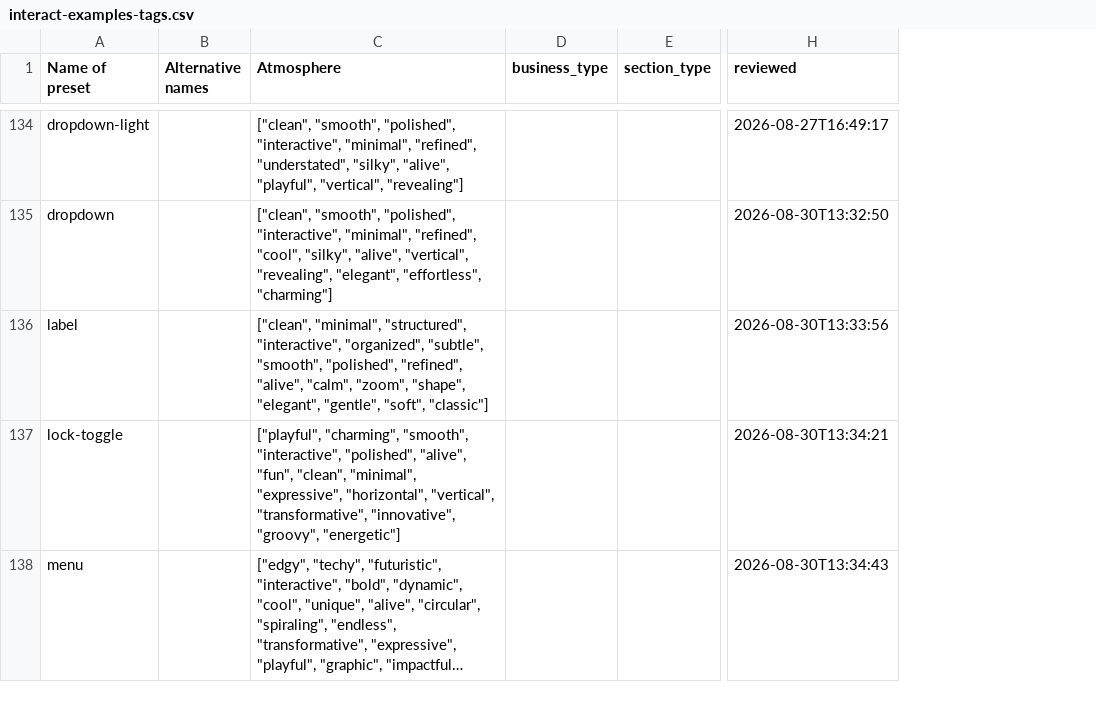
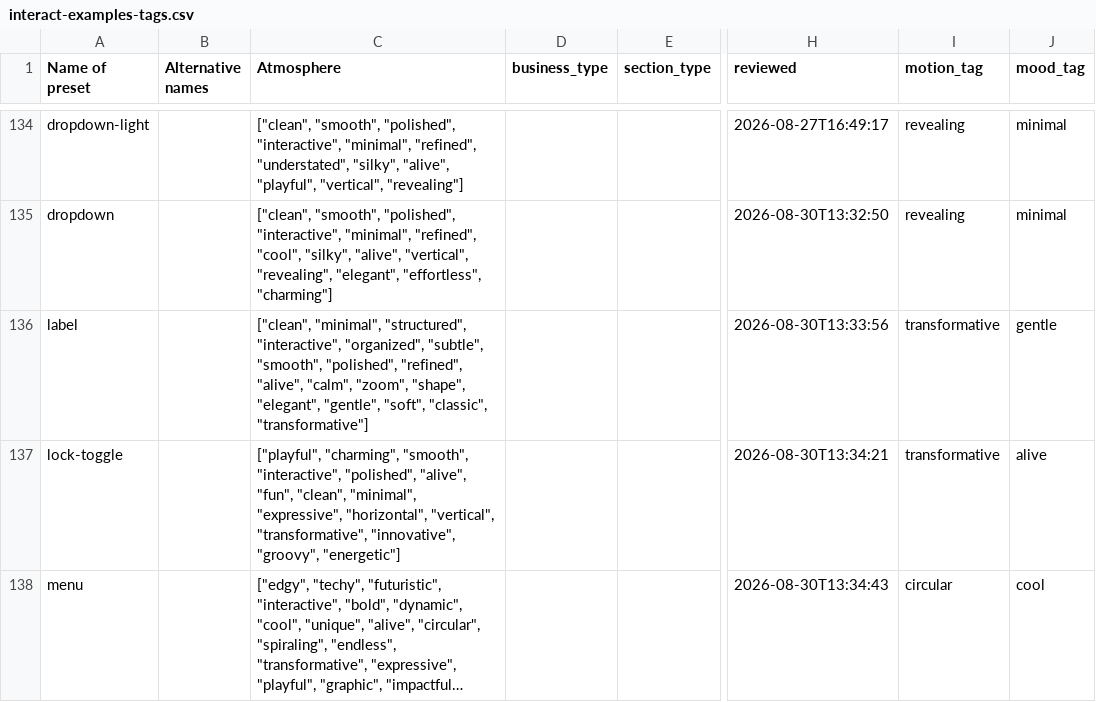
Before and after one commit to bar-goldenberg/interact-examples, a CSV file: interact-examples-tags.csv, drawn as a sheet; only a part is shown, gaps mark what is left out; long unchanged cells end in …; the diff covers the shown part only; the diff names each change by its address in the sheet, - before the commit and + after, or states it on an @@ line.

```diff
--- a/interact-examples-tags.csv
+++ b/interact-examples-tags.csv
+column I (motion_tag), rows 134-138: revealing | revealing | transformative | transformative | circular
+column J (mood_tag), rows 134-138: minimal | minimal | gentle | alive | cool
-C136 (Atmosphere): …"gentle", "soft", "classic"]
+C136 (Atmosphere): …"gentle", "soft", "classic", "transformative"]
```
Also changed, not shown: 34 edited cells elsewhere in this file, 9 other files.
